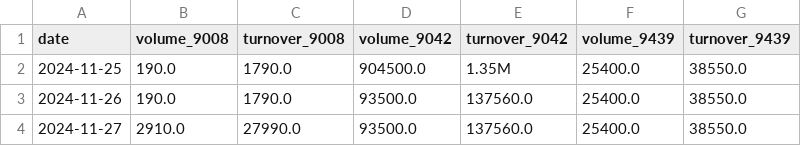
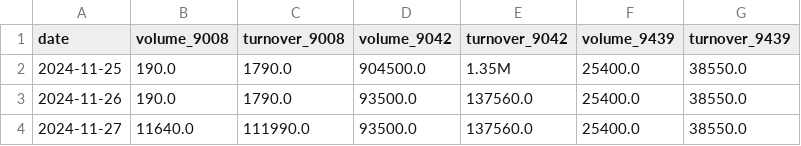
Before and after one commit to Starlight0901/HKEX-AUM-Price-Automation, a CSV file: volume_turnover_aum_data.csv, drawn as a sheet.

```diff
--- a/volume_turnover_aum_data.csv
+++ b/volume_turnover_aum_data.csv
@@ -3,2 +3,2 @@ date,volume_9008,turnover_9008,volume_9042,turnover_9042,volume_9439,turnover_94
 2024-11-26,190.0,1790.0,93500.0,137560.0,25400.0,38550.0
-2024-11-27,2910.0,27990.0,93500.0,137560.0,25400.0,38550.0
+2024-11-27,11640.0,111990.0,93500.0,137560.0,25400.0,38550.0
```
